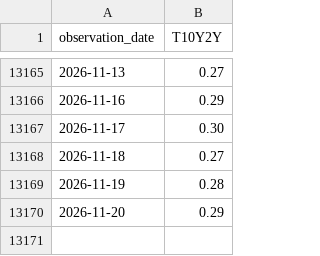
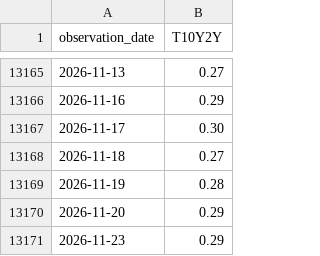
Before and after one commit to jakechinitz/markettiming, a CSV file: data/fred/T10Y2Y.csv, drawn as a sheet; only a part is shown, gaps mark what is left out.

```diff
--- a/data/fred/T10Y2Y.csv
+++ b/data/fred/T10Y2Y.csv
@@ -13170 +13170,2 @@ observation_date,T10Y2Y
 2026-11-20,0.29
+2026-11-23,0.29
```
Also changed, not shown: data/fred/DFF.csv, 2 other files.
